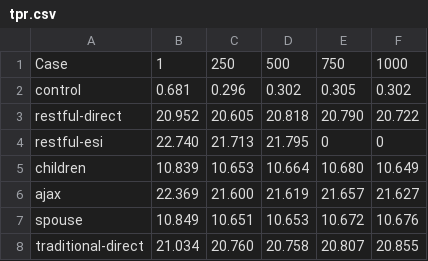
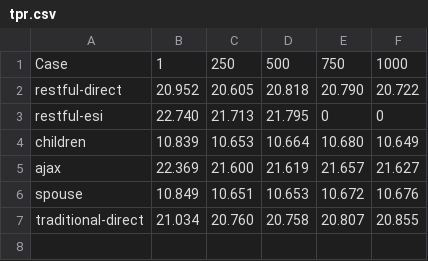
Before and after one commit to ericmoritz/restexperiments, a CSV file: docs/source/_static/data/phase2/tpr.csv, drawn as a sheet.

```diff
--- a/docs/source/_static/data/phase2/tpr.csv
+++ b/docs/source/_static/data/phase2/tpr.csv
@@ -1,3 +1,2 @@
 Case, 1,250,500,750,1000
-control,0.681,0.296,0.302,0.305,0.302
 restful-direct,20.952,20.605,20.818,20.790,20.722
```
Also changed, not shown: docs/source/_static/data/phase2/rps.csv.
